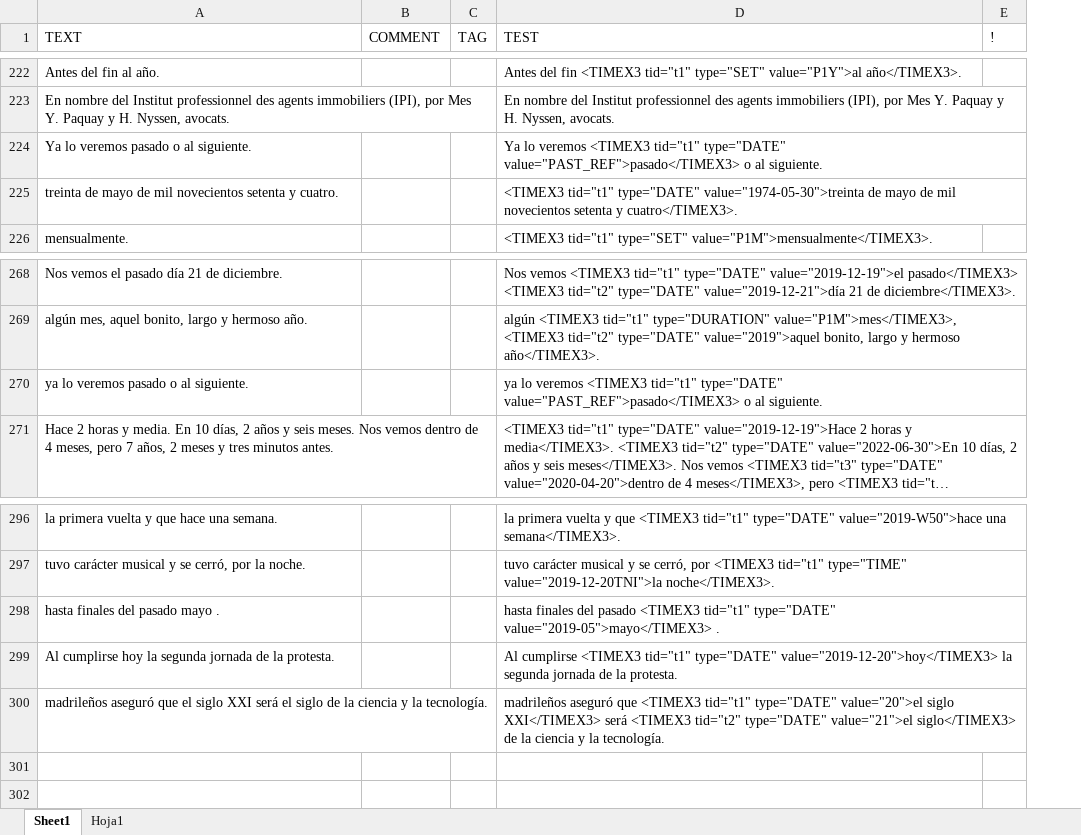
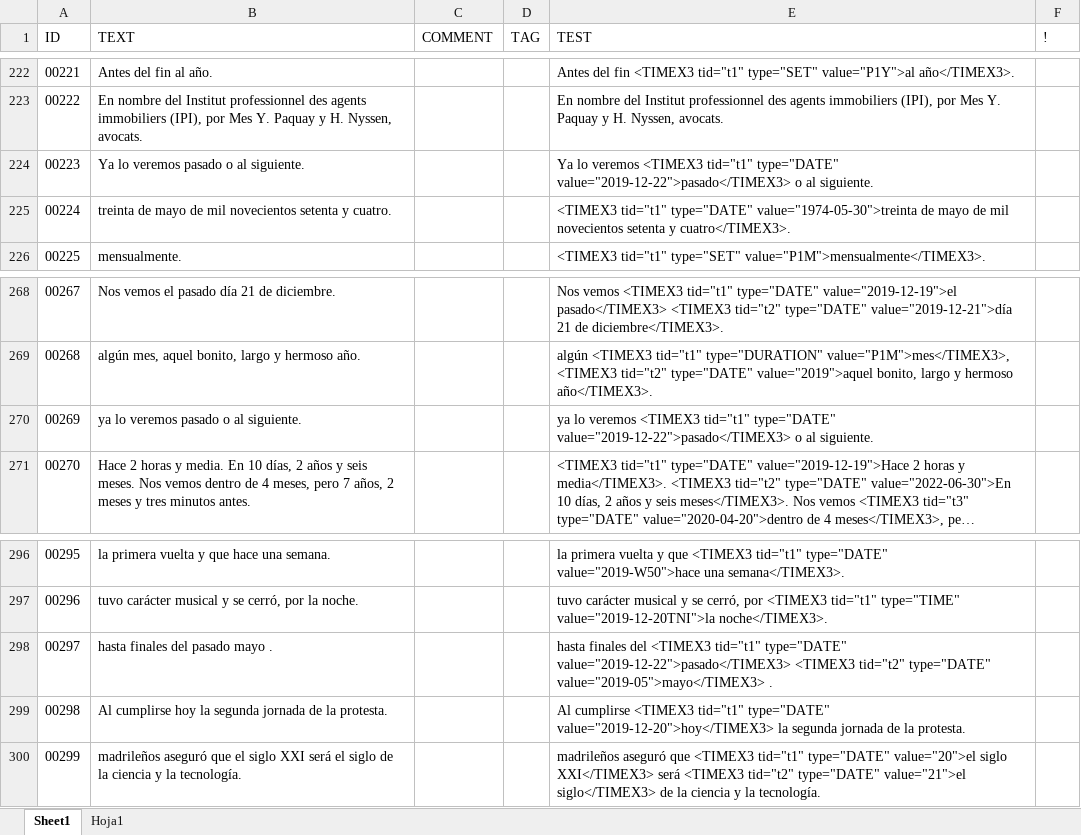
Before and after one commit to mnavasloro/Annotador, an Excel workbook: annotador-core/src/main/resources/rules/TEST-ES2.xlsx, sheet Sheet1, drawn as a sheet; only a part is shown, gaps mark what is left out; long unchanged cells end in …; values as stored, in another font and other column widths than the file's, no borders; addresses are those after the commit; the diff covers the shown part only; the diff names each change by its address in the sheet, - before the commit and + after, or states it on an @@ line.

```diff
--- a/annotador-core/src/main/resources/rules/TEST-ES2.xlsx (sheet Sheet1)
+++ b/annotador-core/src/main/resources/rules/TEST-ES2.xlsx (sheet Sheet1)
+column A (ID), rows 222-226: 00221 | 00222 | 00223 | 00224 | 00225; rows 268-271: 00267 | 00268 | 00269 | 00270; rows 296-300: 00295 | 00296 | 00297 | 00298 | 00299
-E224 (TEST): …tid="t1" type="DATE" value="PAST_REF">pasado</TIMEX3> o al…
+E224 (TEST): …tid="t1" type="DATE" value="2019-12-22">pasado</TIMEX3> o al…
-E270 (TEST): …tid="t1" type="DATE" value="PAST_REF">pasado</TIMEX3> o al…
+E270 (TEST): …tid="t1" type="DATE" value="2019-12-22">pasado</TIMEX3> o al…
-E298 (TEST): …finales del pasado <TIMEX3 tid="t1" type="DATE" value="2019-05">mayo</TIMEX3>…
+E298 (TEST): …finales del <TIMEX3 tid="t1" type="DATE" value="2019-12-22">pasado</TIMEX3> <TIMEX3 tid="t2" type="DATE" value="2019-05">mayo</TIMEX3>…
```
Also changed, not shown: 9 edited cells elsewhere in this sheet, 26 other files.
